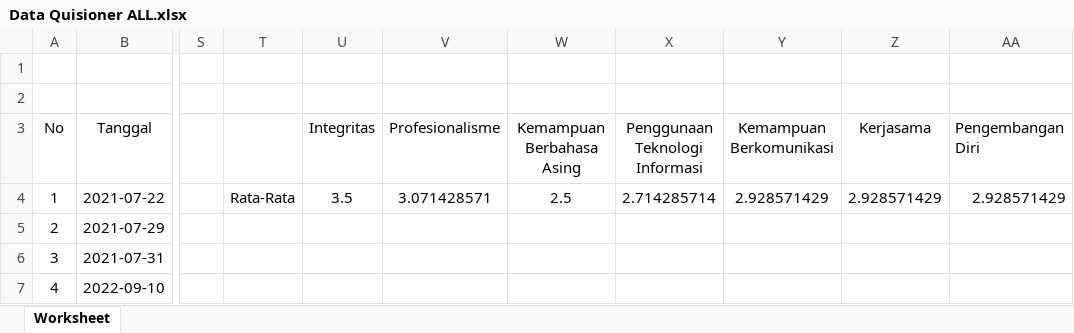
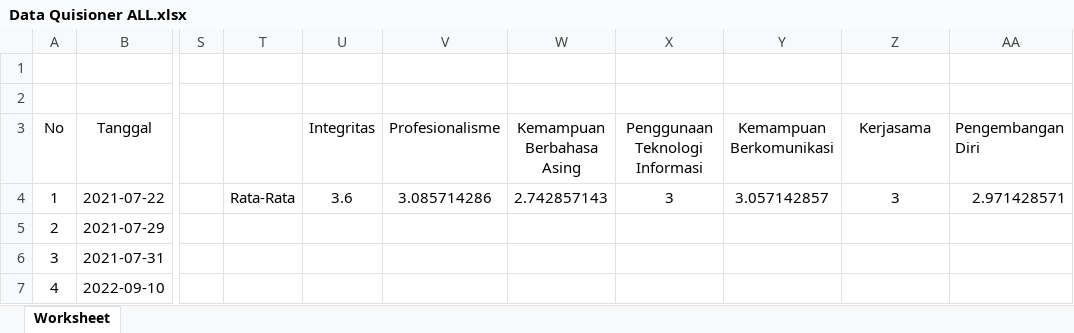
Before and after one commit to rendikurnia7/websurvey, an Excel workbook: Data Quisioner ALL.xlsx, sheet Worksheet, drawn as a sheet; only a part is shown, gaps mark what is left out; values as stored, in another font and other column widths than the file's, no borders; charts and pictures not drawn; the diff covers the shown part only; the diff names each change by its address in the sheet, - before the commit and + after, or states it on an @@ line.

```diff
--- a/Data Quisioner ALL.xlsx (sheet Worksheet)
+++ b/Data Quisioner ALL.xlsx (sheet Worksheet)
-U4: 3.5
+U4: 3.6
-V4: 3.071428571
+V4: 3.085714286
-W4: 2.5
+W4: 2.742857143
-X4: 2.714285714
+X4: 3
-Y4: 2.928571429
+Y4: 3.057142857
-Z4: 2.928571429
+Z4: 3
-AA4: 2.928571429
+AA4: 2.971428571
```
Also changed, not shown: 21 added rows and 22 edited cells elsewhere in this sheet, charts or pictures, 45 other files.
